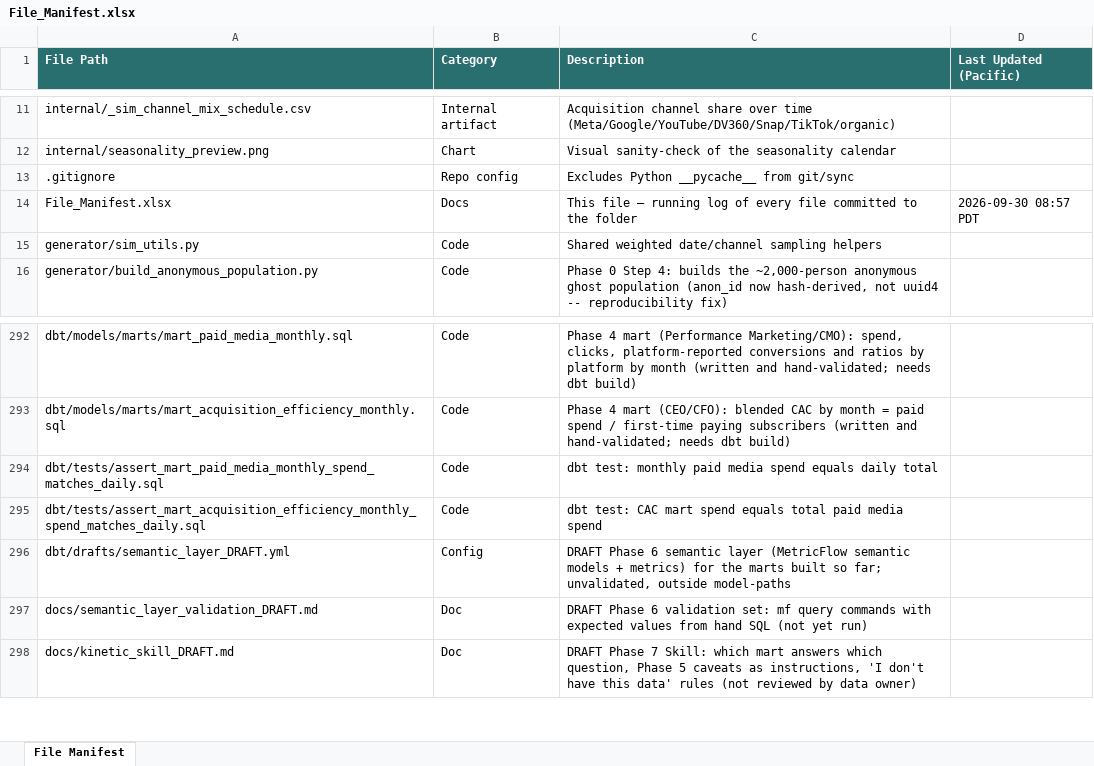
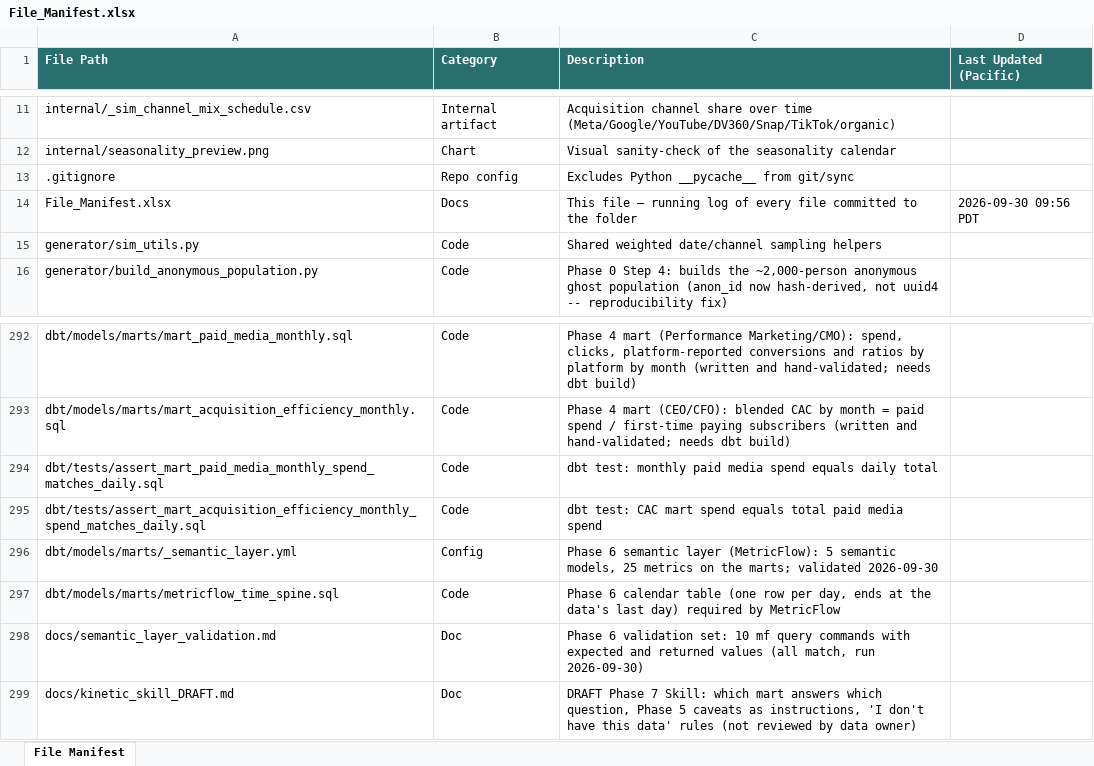
Before and after one commit to bencool85/kinetic-data-project, an Excel workbook: File_Manifest.xlsx, sheet File Manifest, drawn as a sheet; only a part is shown, gaps mark what is left out; values as stored, in another font and other column widths than the file's, no borders; addresses are those after the commit; the diff names each change by its address in the sheet, - before the commit and + after, or states it on an @@ line.

```diff
--- a/File_Manifest.xlsx (sheet File Manifest)
+++ b/File_Manifest.xlsx (sheet File Manifest)
-D14 (Last Updated (Pacific)): 2026-09-30 08:57 PDT
+D14 (Last Updated (Pacific)): 2026-09-30 09:56 PDT
-A296 (File Path): dbt/drafts/semantic_layer_DRAFT.yml
+A296 (File Path): dbt/models/marts/_semantic_layer.yml
-C296 (Description): DRAFT Phase 6 semantic layer (MetricFlow semantic models + metrics) for the marts built so far; unvalidated, outside model-paths
+C296 (Description): Phase 6 semantic layer (MetricFlow): 5 semantic models, 25 metrics on the marts; validated 2026-09-30
+row 297: dbt/models/marts/metricflow_time_spine.sql | Code | Phase 6 calendar table (one row per day, ends at the data's last day) required by MetricFlow
-A298 (File Path): docs/semantic_layer_validation_DRAFT.md
+A298 (File Path): docs/semantic_layer_validation.md
-C298 (Description): DRAFT Phase 6 validation set: mf query commands with expected values from hand SQL (not yet run)
+C298 (Description): Phase 6 validation set: 10 mf query commands with expected and returned values (all match, run 2026-09-30)
```
Also changed, not shown: 8 other files.
